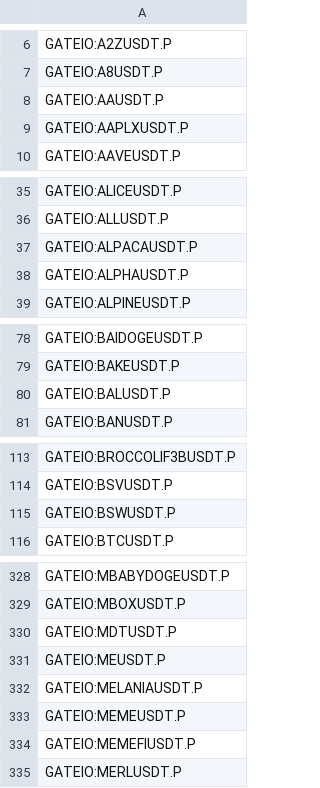
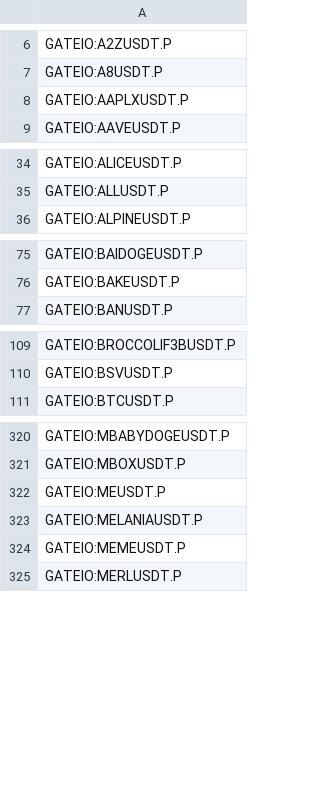
Before and after one commit to CryptowChris/Crypto-Exchanges-Tickers, a CSV file: tickers/Gate.io.futures.csv, drawn as a sheet; only a part is shown, gaps mark what is left out; the diff covers the shown part only.

Commit message:
Update tickers 2025-10-07
Modified CSV files: tickers/Binance.futures.csv, tickers/BingX.csv, tickers/Bybit.csv, tickers/CoinEx.csv, tickers/Gate.io.futures.csv, tickers/Gateio.csv, tickers/Mexc.csv

Summary of changes:
Binance.futures:
  + Added lines:
    + BINANCE:KGENUSDT.P

BingX:
  + Added lines:
    + BINGX:BNLIFEUSDTPS
    + BINGX:JAMBOUSDTPS
    + BINGX:XMNUSDTPS

Bybit:
  - Removed lines:
    - BYBIT:AGLAUSDT
    - BYBIT:ELIXUSDT
    - BYBIT:OMGUSDT
    - BYBIT:PBUXUSDT
    - BYBIT:STGUSDT
    - BYBIT:VELARUSDT
    - BYBIT:XZKUSDT

CoinEx:
  + Added lines:
    + COINEX:GRPHUSDT

Gate.io.futures:
  - Removed lines:
    - GATEIO:AAUSDT.P
    - GATEIO:ALPACAUSDT.P
    - GATEIO:ALPHAUSDT.P
    - GATEIO:BALUSDT.P
    - GATEIO:BSWUSDT.P
    - GATEIO:HOUSEUSDT.P
    - GATEIO:LOOMUSDT.P
    - GATEIO:MASAUSDT.P
    - GATEIO:MDTUSDT.P
    - GATEIO:MEMEFIUSDT.P
    ...

Gateio:
  - Removed lines:
    - GATEIO:AMPLUSDT
    - GATEIO:AUTOSUSDT
    - GATEIO:BLAZEUSDT
    - GATEIO:BOXCATUSDT
    - GATEIO:DIGGUSDT
    - GATEIO:ELIZASOLUSDT
    - GATEIO:EVMOSUSDT
    - GATEIO:KNJUSDT
    - GATEIO:NEIROUSDT
    - GATEIO:SNKUSDT
    ...

Mexc:
  + Added lines:
    + MEXC:ALEUSDT
    + MEXC:CBLUSDT
    + MEXC:CORNUSDT
    + MEXC:DSTUSDT
    + MEXC:GURUUSDT
    + MEXC:IAIUSDT
    + MEXC:LUMIUSDT
    + MEXC:PHTUSDT
    + MEXC:PHYCHAINUSDT
    + MEXC:SUP1USDT
  - Removed lines:
    - MEXC:GVNRUSDT
    - MEXC:MEERUSDT
    ... (truncated)

```diff
--- a/tickers/Gate.io.futures.csv
+++ b/tickers/Gate.io.futures.csv
@@ -7,3 +7,2 @@ GATEIO:A2ZUSDT.P
 GATEIO:A8USDT.P
-GATEIO:AAUSDT.P
 GATEIO:AAPLXUSDT.P
@@ -36,4 +35,2 @@ GATEIO:ALICEUSDT.P
 GATEIO:ALLUSDT.P
-GATEIO:ALPACAUSDT.P
-GATEIO:ALPHAUSDT.P
 GATEIO:ALPINEUSDT.P
@@ -79,3 +76,2 @@ GATEIO:BAIDOGEUSDT.P
 GATEIO:BAKEUSDT.P
-GATEIO:BALUSDT.P
 GATEIO:BANUSDT.P
@@ -114,3 +110,2 @@ GATEIO:BROCCOLIF3BUSDT.P
 GATEIO:BSVUSDT.P
-GATEIO:BSWUSDT.P
 GATEIO:BTCUSDT.P
@@ -329,3 +321,2 @@ GATEIO:MBABYDOGEUSDT.P
 GATEIO:MBOXUSDT.P
-GATEIO:MDTUSDT.P
 GATEIO:MEUSDT.P
@@ -333,3 +324,2 @@ GATEIO:MELANIAUSDT.P
 GATEIO:MEMEUSDT.P
-GATEIO:MEMEFIUSDT.P
 GATEIO:MERLUSDT.P
```
Also changed, not shown: 7 removed rows elsewhere in this file, tickers/Binance.futures.csv, tickers/BingX.csv, 4 other files.
